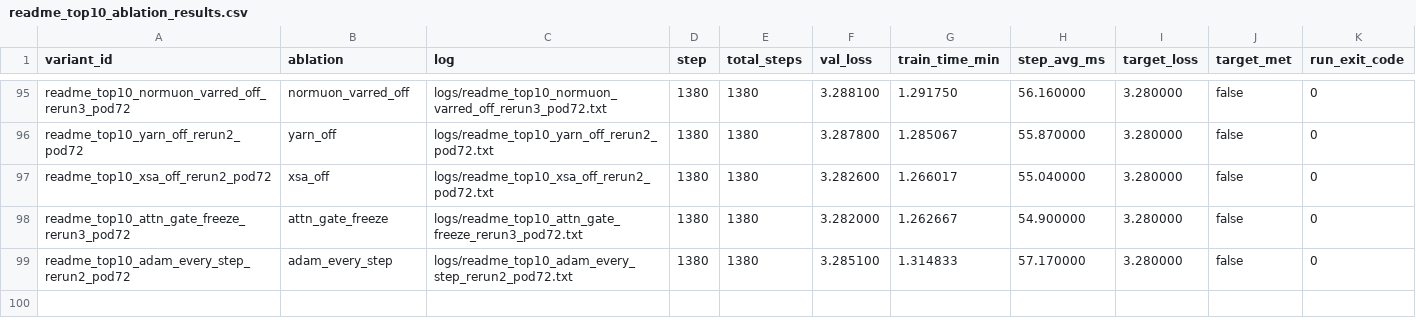
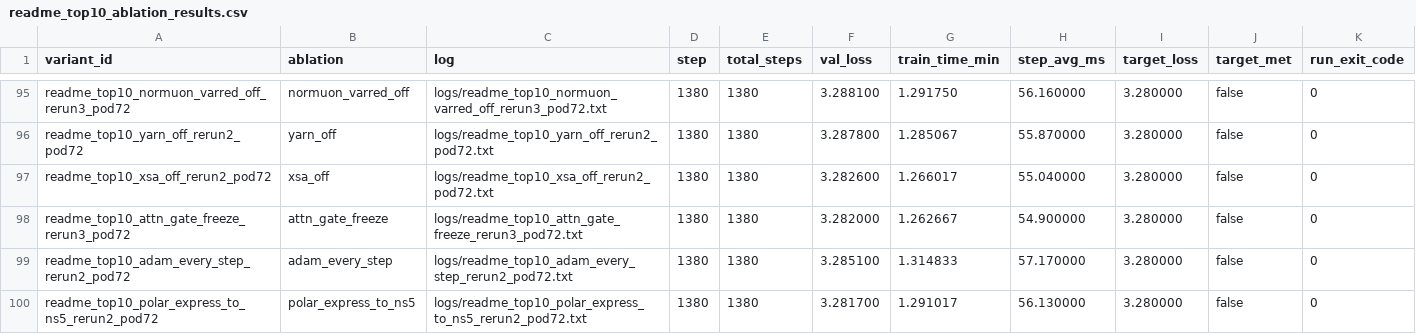
Before and after one commit to novitalabs/modded-nanogpt, a CSV file: experiments/results/readme_top10_ablation_results.csv, drawn as a sheet; only a part is shown, gaps mark what is left out.

Commit message:
arthur-codex: polar_express_to_ns5 第三个有效样本 val_loss=3.2817，三样本均值约 3.2...
Arthur analysis: codex-1780606441105-c57b340d
Reason: 1 run(s) finished
Changed files: 7
Experiment IDs: readme-top10-polar-express-to-ns5-rerun2-pod72
Run IDs: readme-top10-polar-express-to-ns5-rerun2-pod72-1780606261-c130d72d
Input code commits: 1593b031ec394559c366bef0d9b14ad6c33e4d05

```diff
--- a/experiments/results/readme_top10_ablation_results.csv
+++ b/experiments/results/readme_top10_ablation_results.csv
@@ -99 +99,2 @@ readme_top10_attn_gate_freeze_rerun3_pod72,attn_gate_freeze,logs/readme_top10_at
 readme_top10_adam_every_step_rerun2_pod72,adam_every_step,logs/readme_top10_adam_every_step_rerun2_pod72.txt,1380,1380,3.285100,1.314833,57.170000,3.280000,false,0
+readme_top10_polar_express_to_ns5_rerun2_pod72,polar_express_to_ns5,logs/readme_top10_polar_express_to_ns5_rerun2_pod72.txt,1380,1380,3.281700,1.291017,56.130000,3.280000,false,0
```
Also changed, not shown: experiments/results/local_reruns.csv, experiments/results/log_results.csv, 4 other files.
